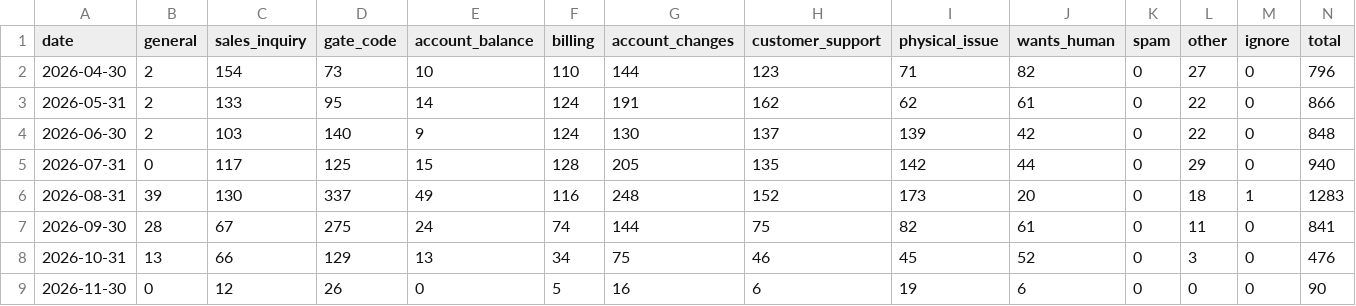
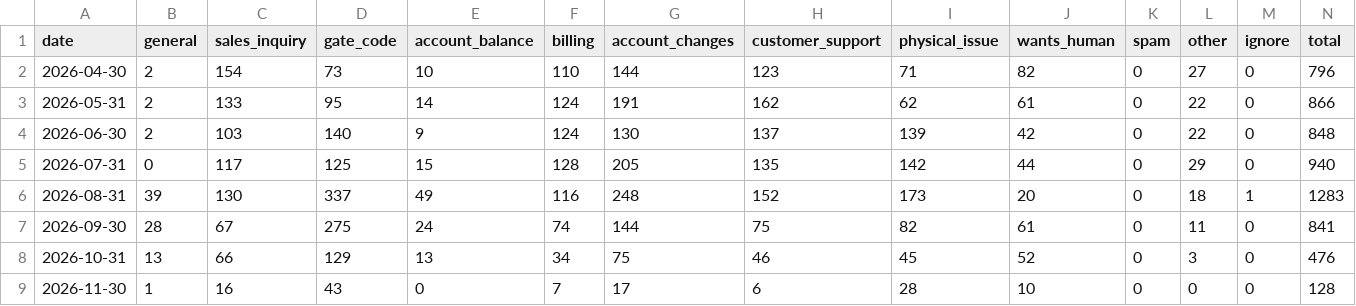
Before and after one commit to scalato/1box-dashboard, a CSV file: data/sp/escalations_by_category.csv, drawn as a sheet.

```diff
--- a/data/sp/escalations_by_category.csv
+++ b/data/sp/escalations_by_category.csv
@@ -8,2 +8,2 @@ date,general,sales_inquiry,gate_code,account_balance,billing,account_changes,cus
 2026-10-31,13,66,129,13,34,75,46,45,52,0,3,0,476
-2026-11-30,0,12,26,0,5,16,6,19,6,0,0,0,90
+2026-11-30,1,16,43,0,7,17,6,28,10,0,0,0,128
```
Also changed, not shown: data/sp/conversations_by_category.csv, data/sp/conversations_by_location.csv, 3 other files.
